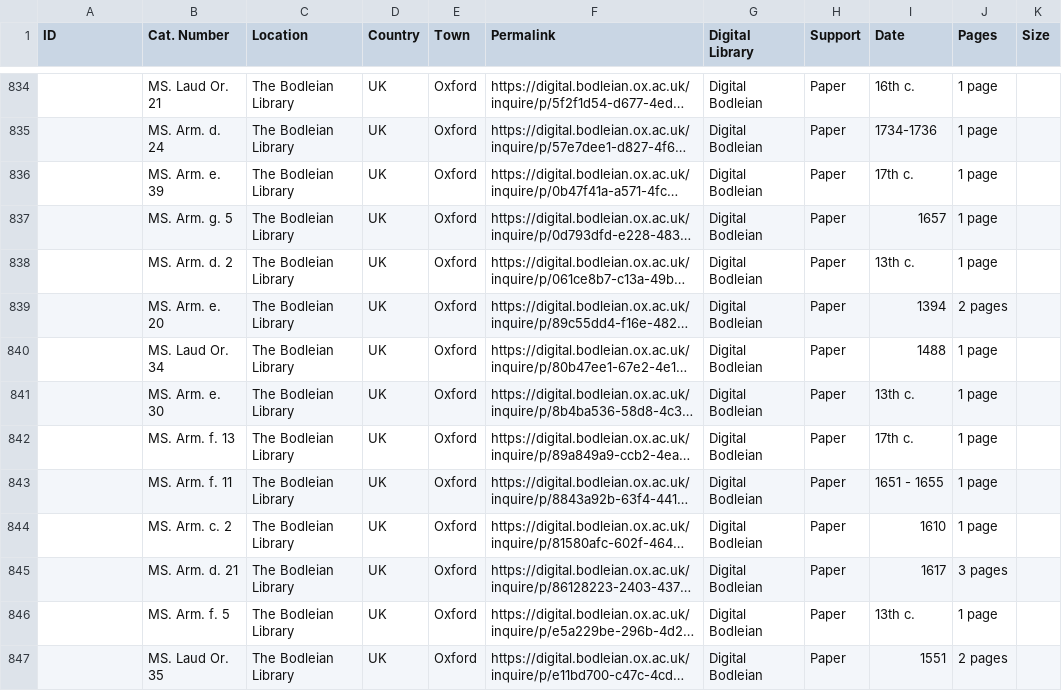
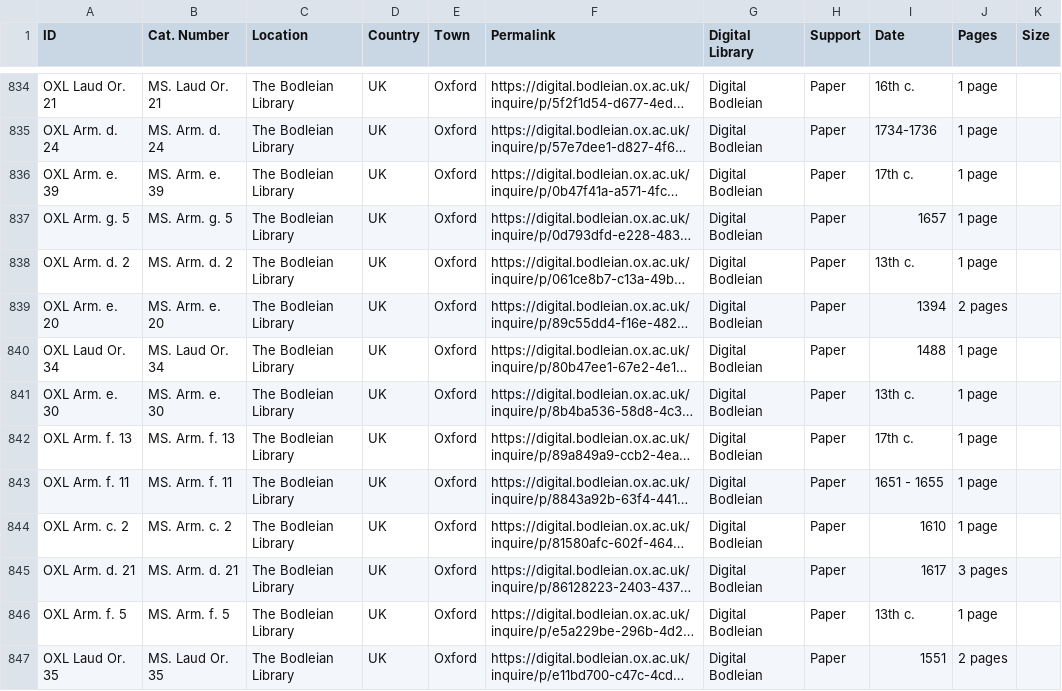
Before and after one commit to CVidalG/Index-of-Armenian-Manuscripts, a TSV file: index.tsv, drawn as a sheet; only a part is shown, gaps mark what is left out; long unchanged cells end in …; the diff covers the shown part only; the diff names each change by its address in the sheet, - before the commit and + after, or states it on an @@ line.

```diff
--- a/index.tsv
+++ b/index.tsv
-A834 (ID): (empty)
+A834 (ID): OXL Laud Or. 21
-A835 (ID): (empty)
+A835 (ID): OXL Arm. d. 24
-A836 (ID): (empty)
+A836 (ID): OXL Arm. e. 39
-A837 (ID): (empty)
+A837 (ID): OXL Arm. g. 5
-A838 (ID): (empty)
+A838 (ID): OXL Arm. d. 2
-A839 (ID): (empty)
+A839 (ID): OXL Arm. e. 20
-A840 (ID): (empty)
+A840 (ID): OXL Laud Or. 34
-A841 (ID): (empty)
+A841 (ID): OXL Arm. e. 30
-A842 (ID): (empty)
+A842 (ID): OXL Arm. f. 13
-A843 (ID): (empty)
+A843 (ID): OXL Arm. f. 11
-A844 (ID): (empty)
+A844 (ID): OXL Arm. c. 2
-A845 (ID): (empty)
+A845 (ID): OXL Arm. d. 21
-A846 (ID): (empty)
+A846 (ID): OXL Arm. f. 5
-A847 (ID): (empty)
+A847 (ID): OXL Laud Or. 35
```
Also changed, not shown: 61 edited cells elsewhere in this file.
